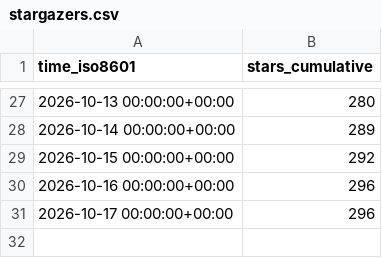
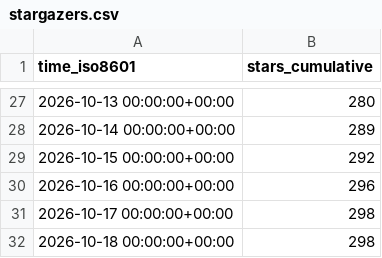
Before and after one commit to kdbhalala/avdslim, a CSV file: kdbhalala/avdslim/ghrs-data/stargazers.csv, drawn as a sheet; only a part is shown, gaps mark what is left out.

```diff
--- a/kdbhalala/avdslim/ghrs-data/stargazers.csv
+++ b/kdbhalala/avdslim/ghrs-data/stargazers.csv
@@ -30,2 +30,3 @@ time_iso8601,stars_cumulative
 2026-10-16 00:00:00+00:00,296
-2026-10-17 00:00:00+00:00,296
+2026-10-17 00:00:00+00:00,298
+2026-10-18 00:00:00+00:00,298
```
Also changed, not shown: 1 other file.
